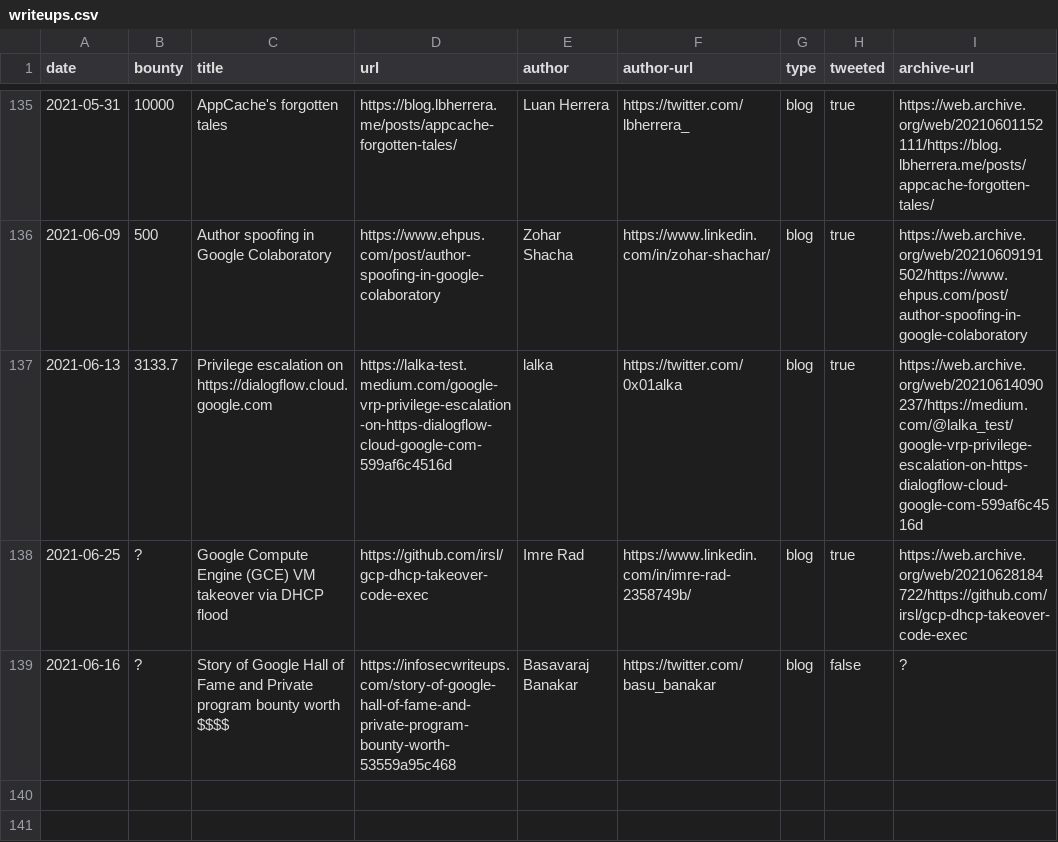
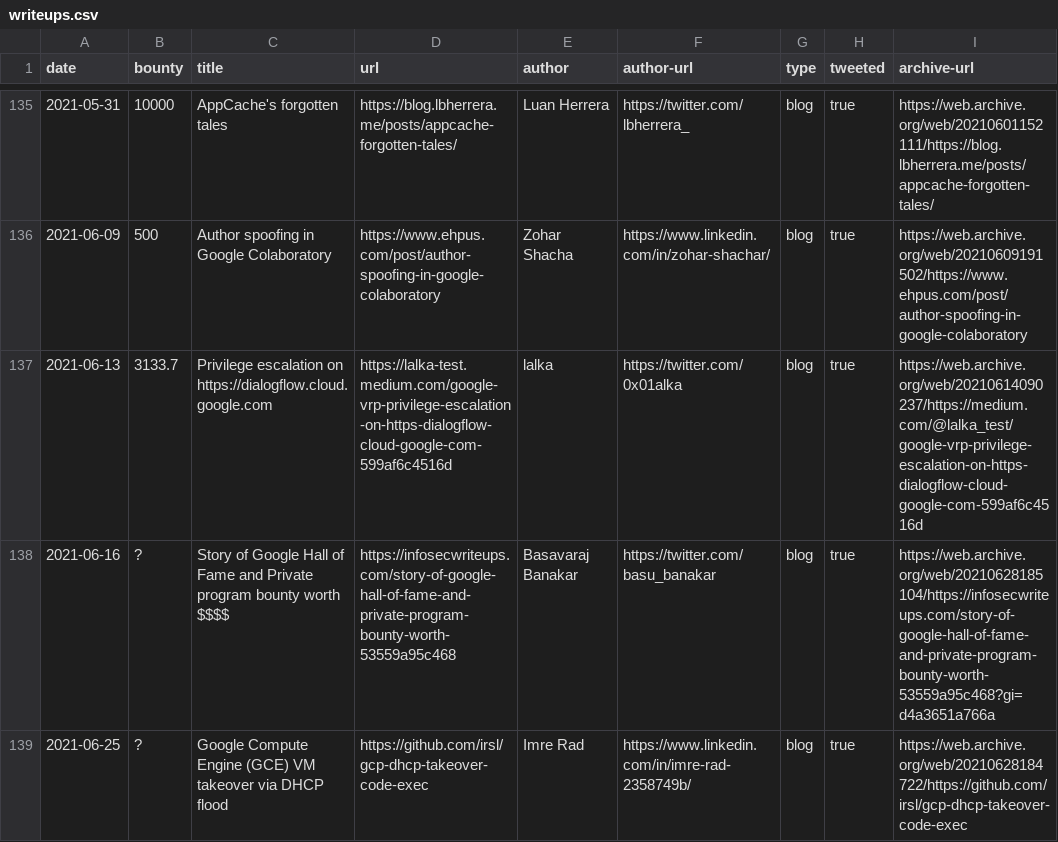
Before and after one commit to xdavidhu/awesome-google-vrp-writeups, a CSV file: writeups.csv, drawn as a sheet; only a part is shown, gaps mark what is left out; removed rows and columns are numbered as before the commit, all else as after; the diff names each change by its address in the sheet, - before the commit and + after, or states it on an @@ line.

```diff
--- a/writeups.csv
+++ b/writeups.csv
+row 138: 2021-06-16 | ? | Story of Google Hall of Fame and Private program bounty worth $$$$ | https://infosecwriteups.com/story-of-google-hall-of-fame-and-private-program-bounty-worth-53559a95c468 | Basavaraj Banakar | https://twitter.com/basu_banakar | blog | true | https://web.archive.org/web/20210628185104/https://infosecwriteups.com/story-of-google-hall-of-fame-and-private-program-bounty-worth-53559a95c468?gi=d4a3651a766a
-row 139: 2021-06-16 | ? | Story of Google Hall of Fame and Private program bounty worth $$$$ | https://infosecwriteups.com/story-of-google-hall-of-fame-and-private-program-bounty-worth-53559a95c468 | Basavaraj Banakar | https://twitter.com/basu_banakar | blog | false | ?
```
Also changed, not shown: 1 other file.
